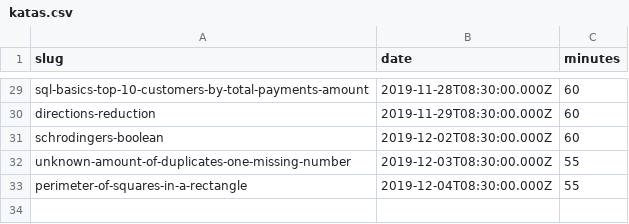
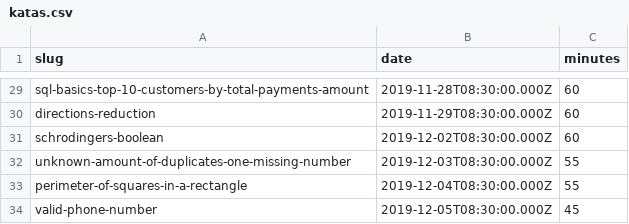
Before and after one commit to agalvezcorell/codewars-kata-student-correction-ih, a CSV file: input/katas.csv, drawn as a sheet; only a part is shown, gaps mark what is left out; the diff names each change by its address in the sheet, - before the commit and + after, or states it on an @@ line.

```diff
--- a/input/katas.csv
+++ b/input/katas.csv
+row 34: valid-phone-number | 2019-12-05T08:30:00.000Z | 45
```
Also changed, not shown: output/output.csv, 1 other file.
